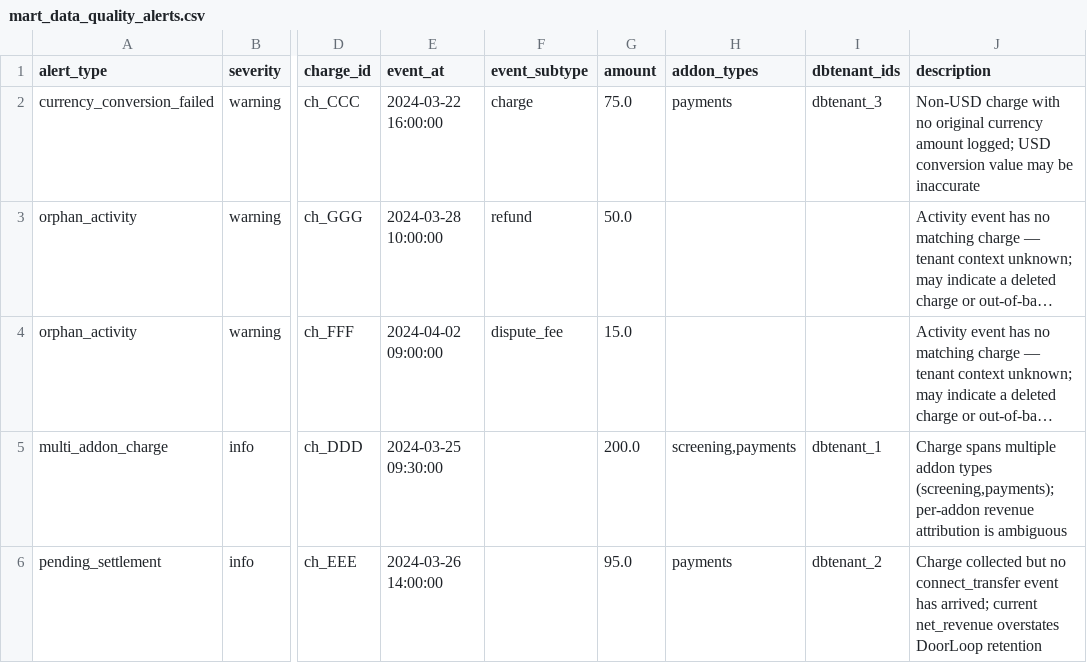
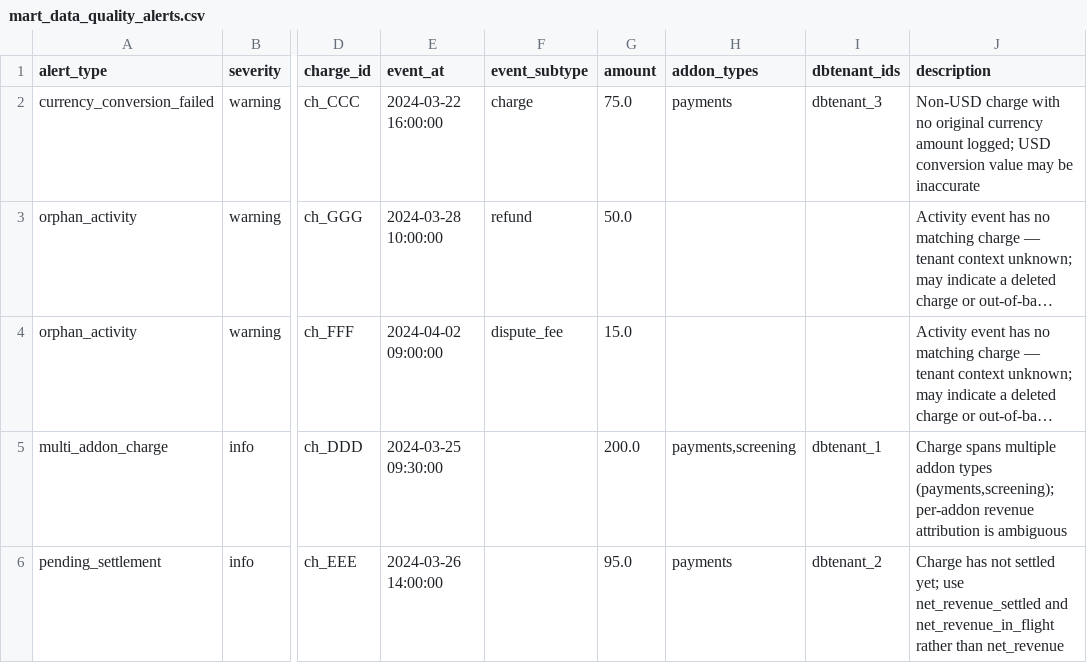
Before and after one commit to AmitKey/stripe_revenue, a CSV file: stripe_revenue/output/mart_data_quality_alerts.csv, drawn as a sheet; only a part is shown, gaps mark what is left out; long unchanged cells end in …; the diff names each change by its address in the sheet, - before the commit and + after, or states it on an @@ line.

```diff
--- a/stripe_revenue/output/mart_data_quality_alerts.csv
+++ b/stripe_revenue/output/mart_data_quality_alerts.csv
-H5 (addon_types): screening,payments
+H5 (addon_types): payments,screening
-J5 (description): …addon types (screening,payments); per-addon revenue…
+J5 (description): …addon types (payments,screening); per-addon revenue…
-J6 (description): Charge collected but no connect_transfer event has arrived; current net_revenue overstates DoorLoop retention
+J6 (description): Charge has not settled yet; use net_revenue_settled and net_revenue_in_flight rather than net_revenue
```
Also changed, not shown: stripe_revenue/output/mart_addon_revenue_by_charge.csv, stripe_revenue/output/mart_addon_revenue_events.csv, 7 other files.
